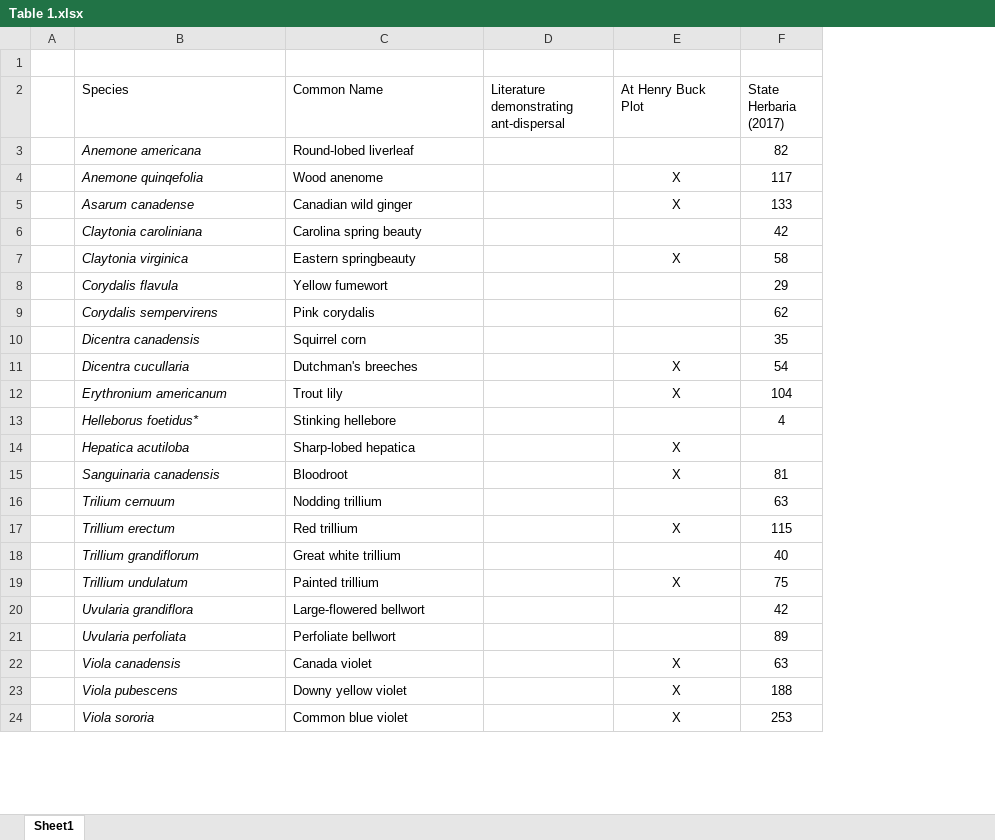
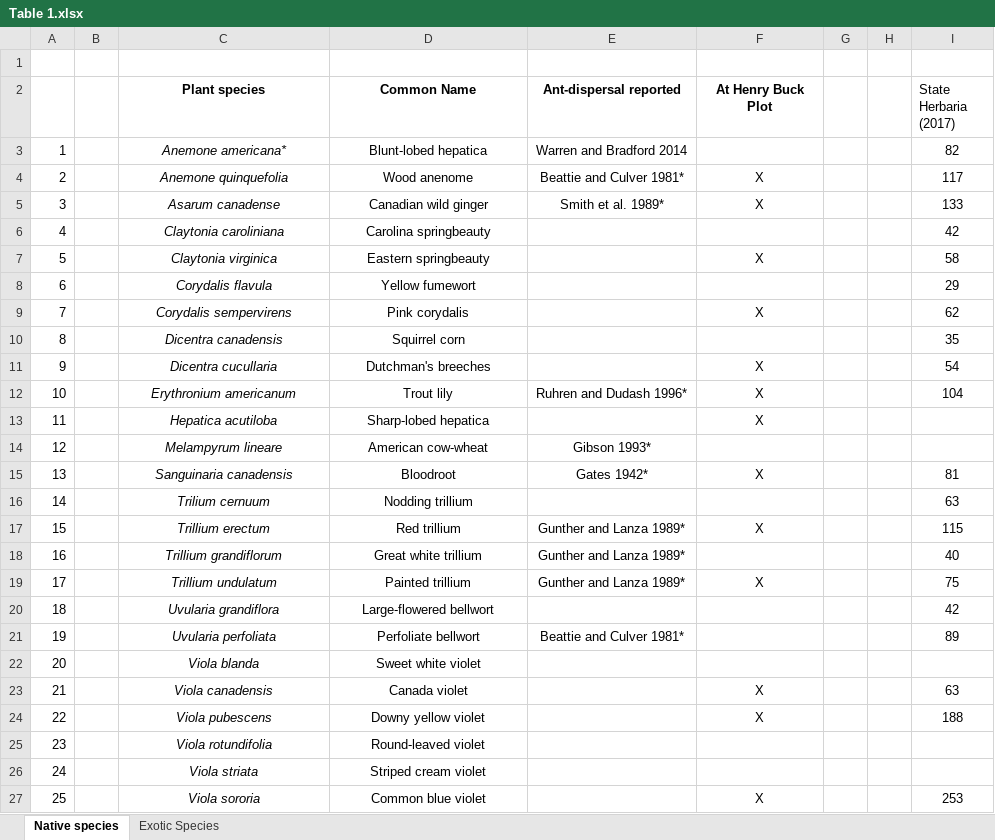
Before and after one commit to robclark19/Henry-Buck-Trail-Experiment, an Excel workbook: Figures/Table 1.xlsx, sheet Native species, drawn as a sheet; only a part is shown; values as stored, in another font and other column widths than the file's, no borders; removed rows and columns are numbered as before the commit, all else as after; the diff covers the shown part only; the diff names each change by its address in the sheet, - before the commit and + after, or states it on an @@ line.

Commit message:
Add Anenome species to connecticut ant-dispersed plant list.

```diff
--- a/Figures/Table 1.xlsx (sheet Native species)
+++ b/Figures/Table 1.xlsx (sheet Native species)
-sheet tab: Sheet1
+sheet tab: Native species
+sheet tab: Exotic Species
+column A, rows 3-13: 1 | 2 | 3 | 4 | 5 | 6 | 7 | 8 | 9 | 10 | 11; rows 15-21: 13 | 14 | 15 | 16 | 17 | 18 | 19; rows 23-24: 21 | 22; row 27: 25
-column D, row 2: Literature demonstrating ant-dispersal
+column E (Ant-dispersal reported), rows 3-12: Warren and Bradford 2014 | Beattie and Culver 1981* | Smith et al. 1989* |  |  |  |  |  |  | Ruhren and Dudash 1996*; rows 15-21: Gates 1942* |  | Gunther and Lanza 1989* | Gunther and Lanza 1989* | Gunther and Lanza 1989* |  | Beattie and Culver 1981*
+column G, empty
+column H, empty
-C2: Species
+C2: Plant species
-C2:D12 alignment: left
+C2:D12 alignment: center
-C2:D2 bold: off
+C2:D2 bold: on
@@ F2 alignment: left → center, bold: off → on @@
-C3 (Plant species): Anemone americana
+C3 (Plant species): Anemone americana*
-D3 (Common Name): Round-lobed liverleaf
+D3 (Common Name): Blunt-lobed hepatica
-C4 (Plant species): Anemone quinqefolia
+C4 (Plant species): Anemone quinquefolia
-D6 (Common Name): Carolina spring beauty
+D6 (Common Name): Carolina springbeauty
-F9 (At Henry Buck Plot): (empty)
+F9 (At Henry Buck Plot): X
-row 13:  | Helleborus foetidus* | Stinking hellebore |  |  | 4
-C13:D13 alignment: left
+C13:D13 alignment: center
+row 14: 12 |  | Melampyrum lineare | American cow-wheat | Gibson 1993*
-C15:D21 alignment: left
+C15:D21 alignment: center
+row 22: 20 |  | Viola blanda | Sweet white violet
-C23:D24 alignment: left
+C23:D24 alignment: center
+row 25: 23 |  | Viola rotundifolia | Round-leaved violet
+row 26: 24 |  | Viola striata | Striped cream violet
-C27:D27 alignment: left
+C27:D27 alignment: center
```
Also changed, not shown: 1 added row and 6 removed rows elsewhere in this sheet, Data/ma thesis data Myrmecochores of southern new england.xlsx, 1 other file.
